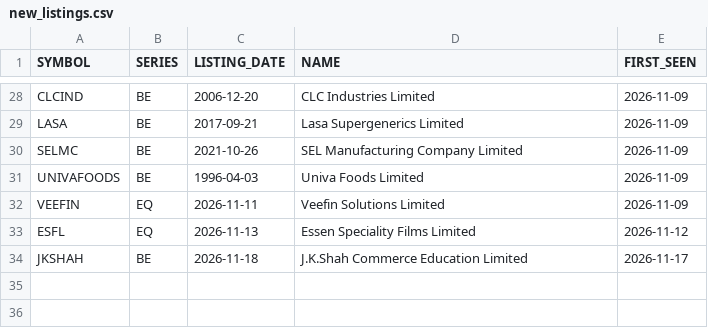
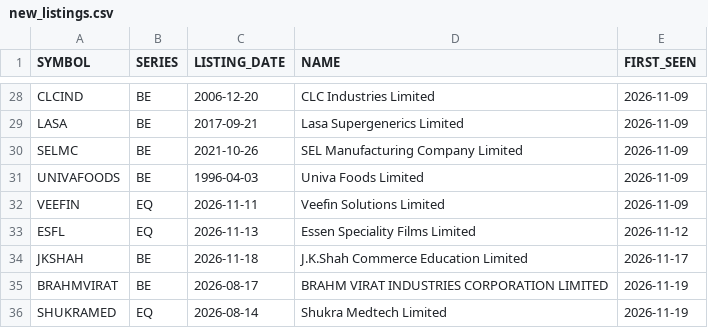
Before and after one commit to VarunNeel/alphatrace-feed, a CSV file: ohlcv/new/new_listings.csv, drawn as a sheet; only a part is shown, gaps mark what is left out.

```diff
--- a/ohlcv/new/new_listings.csv
+++ b/ohlcv/new/new_listings.csv
@@ -34 +34,3 @@ ESFL,EQ,2026-11-13,Essen Speciality Films Limited,2026-11-12
 JKSHAH,BE,2026-11-18,J.K.Shah Commerce Education Limited,2026-11-17
+BRAHMVIRAT,BE,2026-08-17,BRAHM VIRAT INDUSTRIES CORPORATION LIMITED,2026-11-19
+SHUKRAMED,EQ,2026-08-14,Shukra Medtech Limited,2026-11-19
```
Also changed, not shown: fundamentals/STOCKS_FLOAT.csv, fundamentals/nse_classification.csv, 4 other files.
